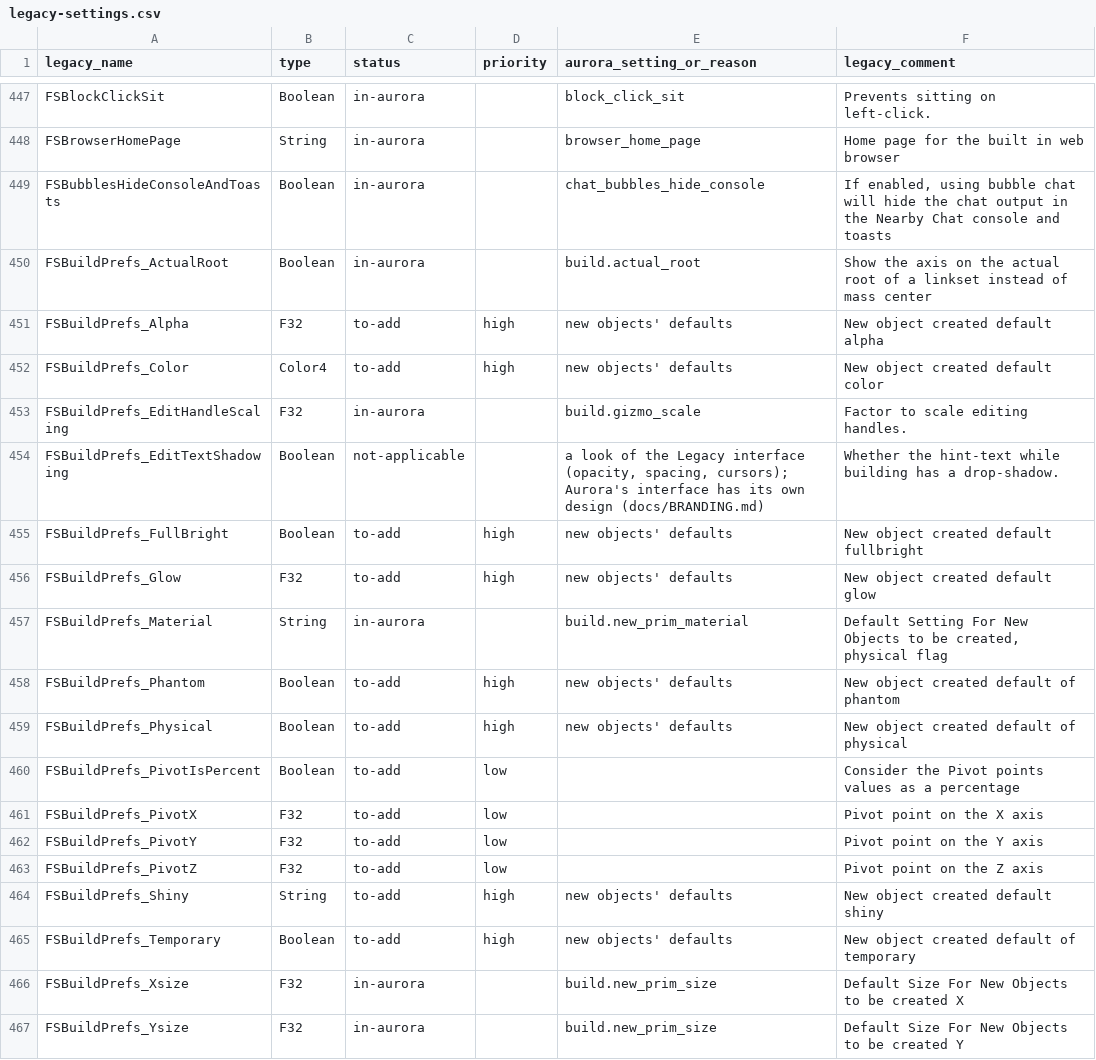
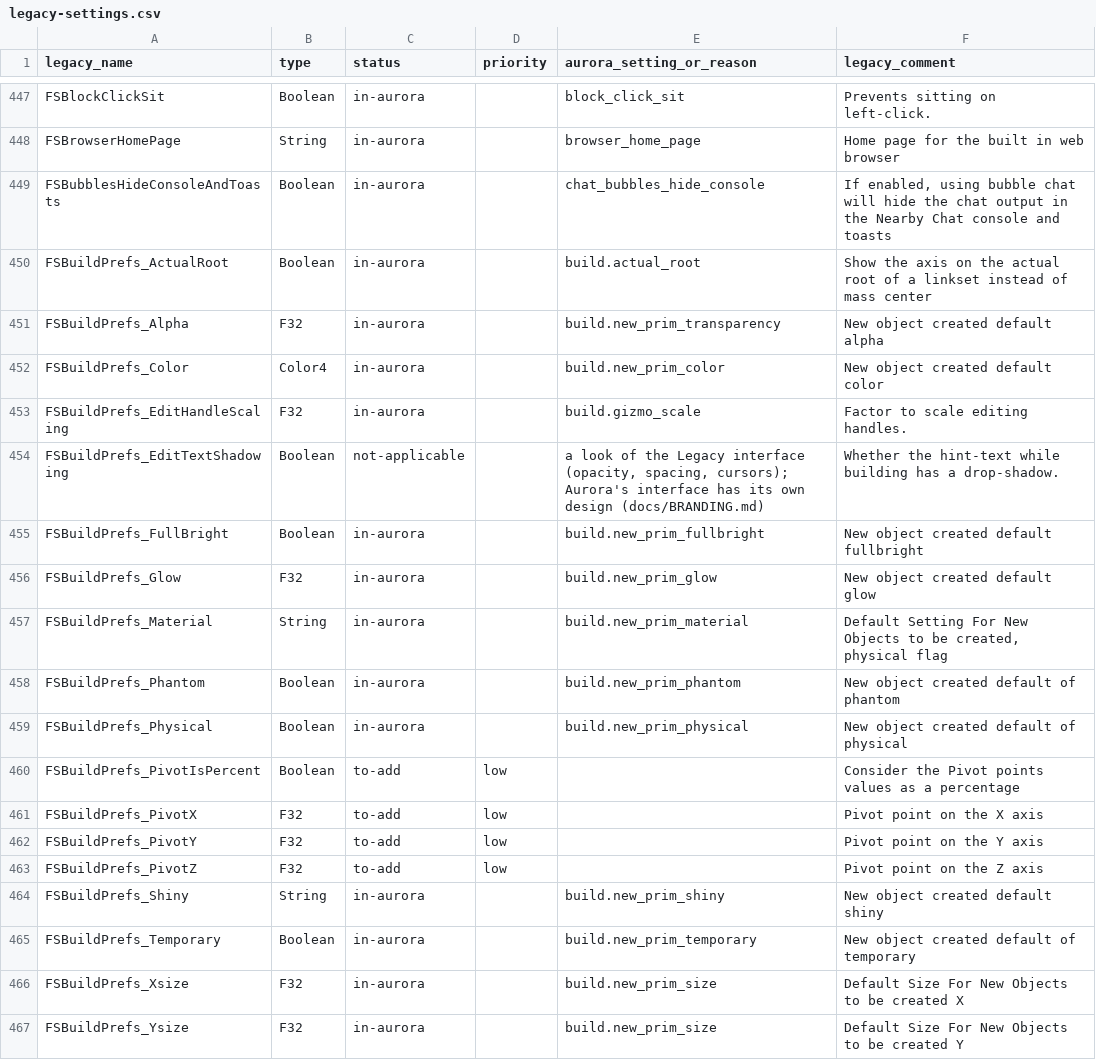
Before and after one commit to Aurora-Viewer/Aurora-Viewer, a CSV file: docs/legacy-settings.csv, drawn as a sheet; only a part is shown, gaps mark what is left out.

Commit message:
Add the new objects' defaults and the Build preferences page, like the Legacy Viewer

```diff
--- a/docs/legacy-settings.csv
+++ b/docs/legacy-settings.csv
@@ -450,11 +450,11 @@ FSBubblesHideConsoleAndToasts,Boolean,in-aurora,,chat_bubbles_hide_console,"If e
 FSBuildPrefs_ActualRoot,Boolean,in-aurora,,build.actual_root,Show the axis on the actual root of a linkset instead of mass center
-FSBuildPrefs_Alpha,F32,to-add,high,new objects' defaults,New object created default alpha
-FSBuildPrefs_Color,Color4,to-add,high,new objects' defaults,New object created default color
+FSBuildPrefs_Alpha,F32,in-aurora,,build.new_prim_transparency,New object created default alpha
+FSBuildPrefs_Color,Color4,in-aurora,,build.new_prim_color,New object created default color
 FSBuildPrefs_EditHandleScaling,F32,in-aurora,,build.gizmo_scale,Factor to scale editing handles.
 FSBuildPrefs_EditTextShadowing,Boolean,not-applicable,,"a look of the Legacy interface (opacity, spacing, cursors); Aurora's interface has its own design (docs/BRANDING.md)",Whether the hint-text while building has a drop-shadow.
-FSBuildPrefs_FullBright,Boolean,to-add,high,new objects' defaults,New object created default fullbright
-FSBuildPrefs_Glow,F32,to-add,high,new objects' defaults,New object created default glow
+FSBuildPrefs_FullBright,Boolean,in-aurora,,build.new_prim_fullbright,New object created default fullbright
+FSBuildPrefs_Glow,F32,in-aurora,,build.new_prim_glow,New object created default glow
 FSBuildPrefs_Material,String,in-aurora,,build.new_prim_material,"Default Setting For New Objects to be created, physical flag"
-FSBuildPrefs_Phantom,Boolean,to-add,high,new objects' defaults,New object created default of phantom
-FSBuildPrefs_Physical,Boolean,to-add,high,new objects' defaults,New object created default of physical
+FSBuildPrefs_Phantom,Boolean,in-aurora,,build.new_prim_phantom,New object created default of phantom
+FSBuildPrefs_Physical,Boolean,in-aurora,,build.new_prim_physical,New object created default of physical
 FSBuildPrefs_PivotIsPercent,Boolean,to-add,low,,Consider the Pivot points values as a percentage
@@ -463,4 +463,4 @@ FSBuildPrefs_PivotY,F32,to-add,low,,Pivot point on the Y axis
 FSBuildPrefs_PivotZ,F32,to-add,low,,Pivot point on the Z axis
-FSBuildPrefs_Shiny,String,to-add,high,new objects' defaults,New object created default shiny
-FSBuildPrefs_Temporary,Boolean,to-add,high,new objects' defaults,New object created default of temporary
+FSBuildPrefs_Shiny,String,in-aurora,,build.new_prim_shiny,New object created default shiny
+FSBuildPrefs_Temporary,Boolean,in-aurora,,build.new_prim_temporary,New object created default of temporary
 FSBuildPrefs_Xsize,F32,in-aurora,,build.new_prim_size,Default Size For New Objects to be created X
```
Also changed, not shown: 15 other files.
